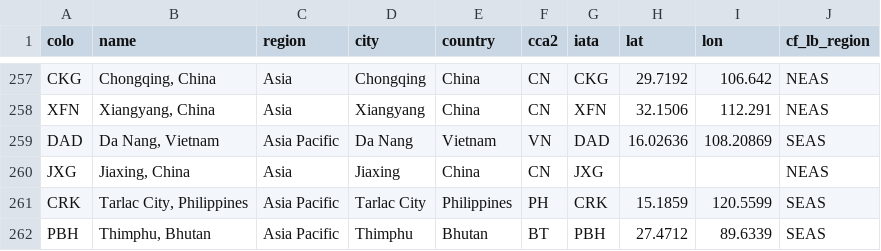
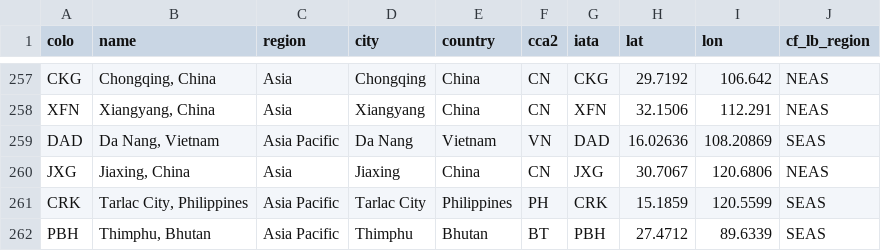
Before and after one commit to troymjones/cloudflare-colo-list, a CSV file: DC-Colos.csv, drawn as a sheet; only a part is shown, gaps mark what is left out.

```diff
--- a/DC-Colos.csv
+++ b/DC-Colos.csv
@@ -259,3 +259,3 @@ XFN,"Xiangyang, China",Asia,Xiangyang,China,CN,XFN,32.1506,112.291,NEAS
 DAD,"Da Nang, Vietnam",Asia Pacific,Da Nang,Vietnam,VN,DAD,16.02636,108.20869,SEAS
-JXG,"Jiaxing, China",Asia,Jiaxing,China,CN,JXG,,,NEAS
+JXG,"Jiaxing, China",Asia,Jiaxing,China,CN,JXG,30.7067,120.6806,NEAS
 CRK,"Tarlac City, Philippines",Asia Pacific,Tarlac City,Philippines,PH,CRK,15.1859,120.5599,SEAS
```
Also changed, not shown: iata-icao.csv, 4 other files.
